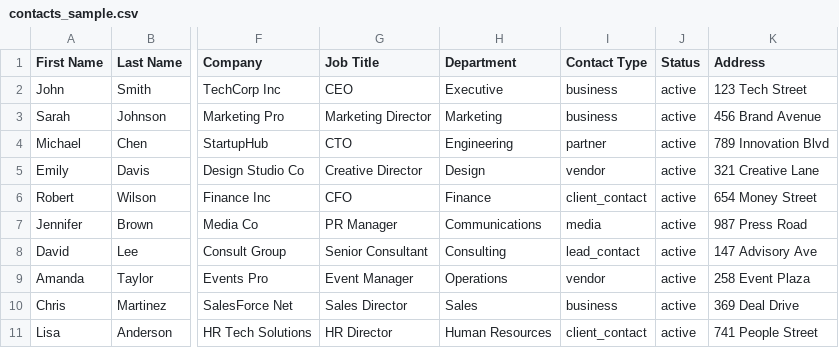
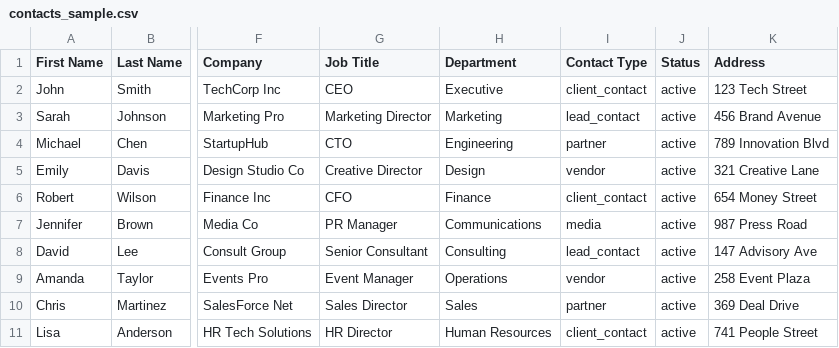
Before and after one commit to ItIsRain/OneToOne, a CSV file: testers/contacts_sample.csv, drawn as a sheet; only a part is shown, gaps mark what is left out; the diff names each change by its address in the sheet, - before the commit and + after, or states it on an @@ line.

Commit message:
fix: correct contact_type enum values to match database schema

```diff
--- a/testers/contacts_sample.csv
+++ b/testers/contacts_sample.csv
-I2 (Contact Type): business
+I2 (Contact Type): client_contact
-I3 (Contact Type): business
+I3 (Contact Type): lead_contact
-I10 (Contact Type): business
+I10 (Contact Type): partner
```
Also changed, not shown: 1 other file.
